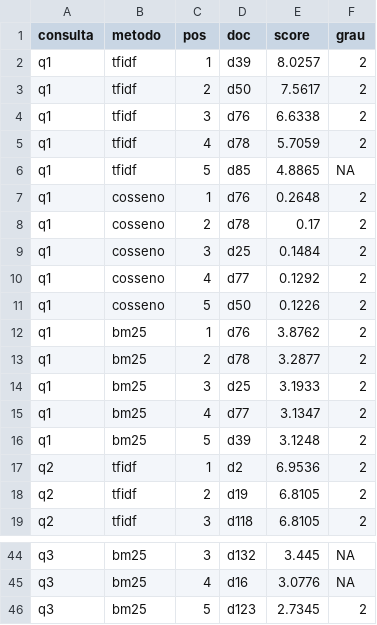
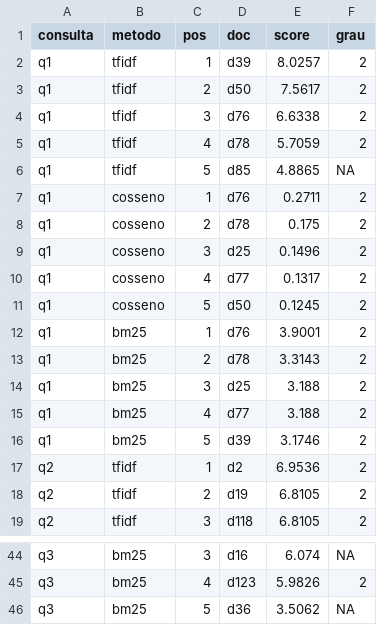
Before and after one commit to Megalonnix/proj_ivan_gustavo_jorge_PI3, a CSV file: entregas/entrega-1/entrega-1-rankings.csv, drawn as a sheet; only a part is shown, gaps mark what is left out; the diff covers the shown part only.

```diff
--- a/entregas/entrega-1/entrega-1-rankings.csv
+++ b/entregas/entrega-1/entrega-1-rankings.csv
@@ -6,12 +6,12 @@
 "q1","tfidf",5,"d85",4.8865,NA
-"q1","cosseno",1,"d76",0.2648,2
-"q1","cosseno",2,"d78",0.17,2
-"q1","cosseno",3,"d25",0.1484,2
-"q1","cosseno",4,"d77",0.1292,2
-"q1","cosseno",5,"d50",0.1226,2
-"q1","bm25",1,"d76",3.8762,2
-"q1","bm25",2,"d78",3.2877,2
-"q1","bm25",3,"d25",3.1933,2
-"q1","bm25",4,"d77",3.1347,2
-"q1","bm25",5,"d39",3.1248,2
+"q1","cosseno",1,"d76",0.2711,2
+"q1","cosseno",2,"d78",0.175,2
+"q1","cosseno",3,"d25",0.1496,2
+"q1","cosseno",4,"d77",0.1317,2
+"q1","cosseno",5,"d50",0.1245,2
+"q1","bm25",1,"d76",3.9001,2
+"q1","bm25",2,"d78",3.3143,2
+"q1","bm25",3,"d25",3.188,2
+"q1","bm25",4,"d77",3.188,2
+"q1","bm25",5,"d39",3.1746,2
 "q2","tfidf",1,"d2",6.9536,2
@@ -44,3 +44,3 @@
-"q3","bm25",3,"d132",3.445,NA
-"q3","bm25",4,"d16",3.0776,NA
-"q3","bm25",5,"d123",2.7345,2
+"q3","bm25",3,"d16",6.074,NA
+"q3","bm25",4,"d123",5.9826,2
+"q3","bm25",5,"d36",3.5062,NA
```
Also changed, not shown: 31 edited cells elsewhere in this file, csv/05-qrels.csv, csv/06-pseudo-feedback-por-consulta.csv, 23 other files.
